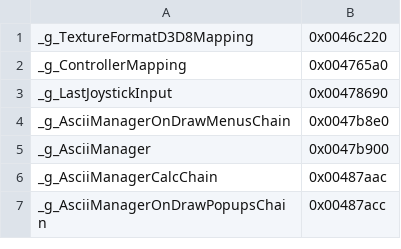
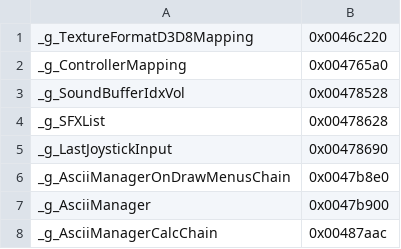
Before and after one commit to happyhavoc/th06, a CSV file: config/globals.csv, drawn as a sheet; only a part is shown; the shorter side is filled out with more unchanged rows; the diff names each change by its address in the sheet, - before the commit and + after, or states it on an @@ line.

```diff
--- a/config/globals.csv
+++ b/config/globals.csv
+row 3: _g_SoundBufferIdxVol | 0x00478528
+row 4: _g_SFXList | 0x00478628
```
Also changed, not shown: config/implemented.csv, config/mapping.csv, 4 other files.
